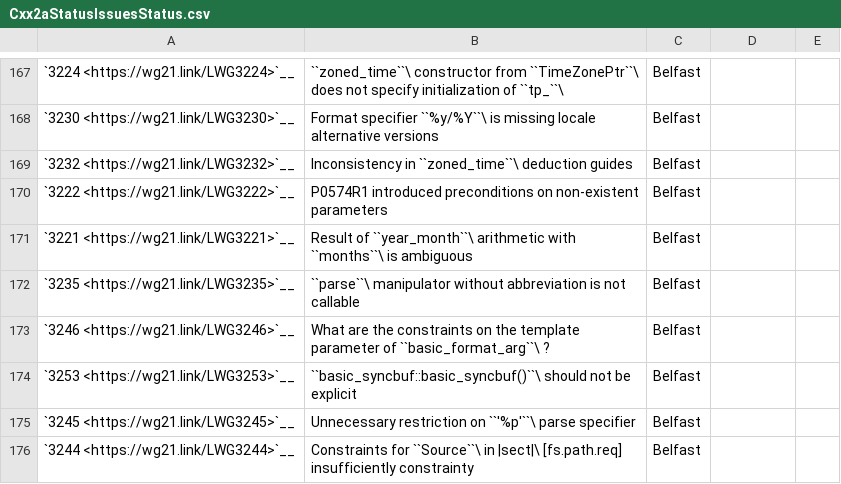
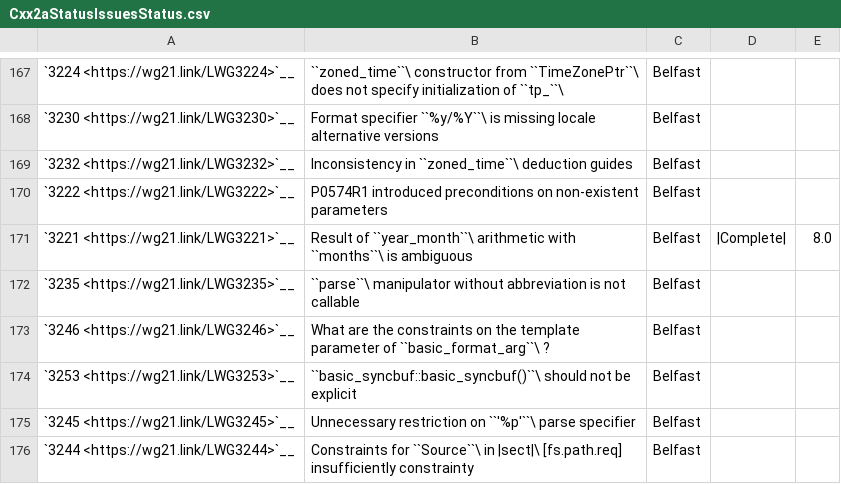
Before and after one commit to open-vela/nuttx_libs_libxx_libcxx, a CSV file: docs/Cxx2aStatusIssuesStatus.csv, drawn as a sheet; only a part is shown, gaps mark what is left out.

```diff
--- a/docs/Cxx2aStatusIssuesStatus.csv
+++ b/docs/Cxx2aStatusIssuesStatus.csv
@@ -170,3 +170,3 @@
 "`3222 <https://wg21.link/LWG3222>`__","P0574R1 introduced preconditions on non-existent parameters","Belfast","",""
-"`3221 <https://wg21.link/LWG3221>`__","Result of ``year_month``\  arithmetic with ``months``\  is ambiguous","Belfast","",""
+"`3221 <https://wg21.link/LWG3221>`__","Result of ``year_month``\  arithmetic with ``months``\  is ambiguous","Belfast","|Complete|","8.0"
 "`3235 <https://wg21.link/LWG3235>`__","``parse``\  manipulator without abbreviation is not callable","Belfast","",""
```
Also changed, not shown: 1 other file.
